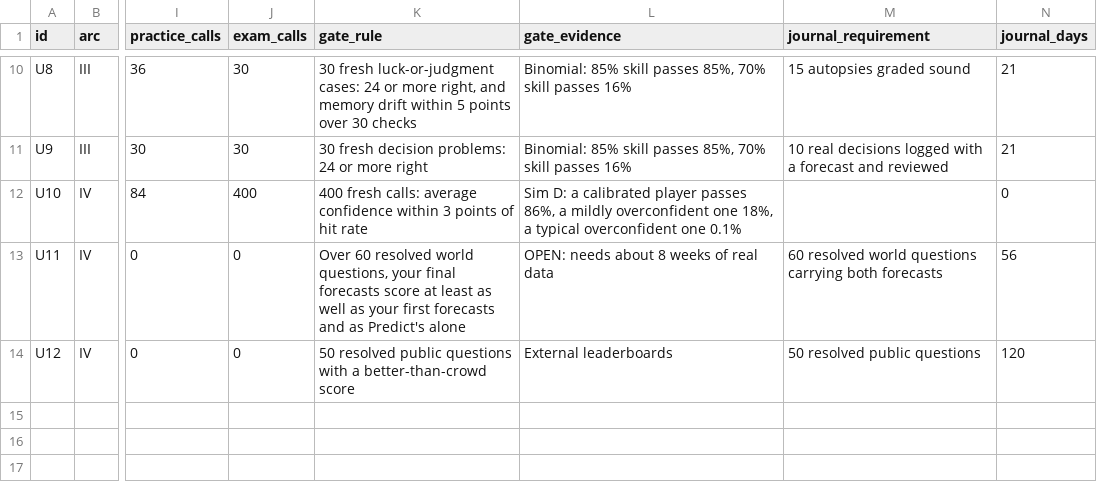
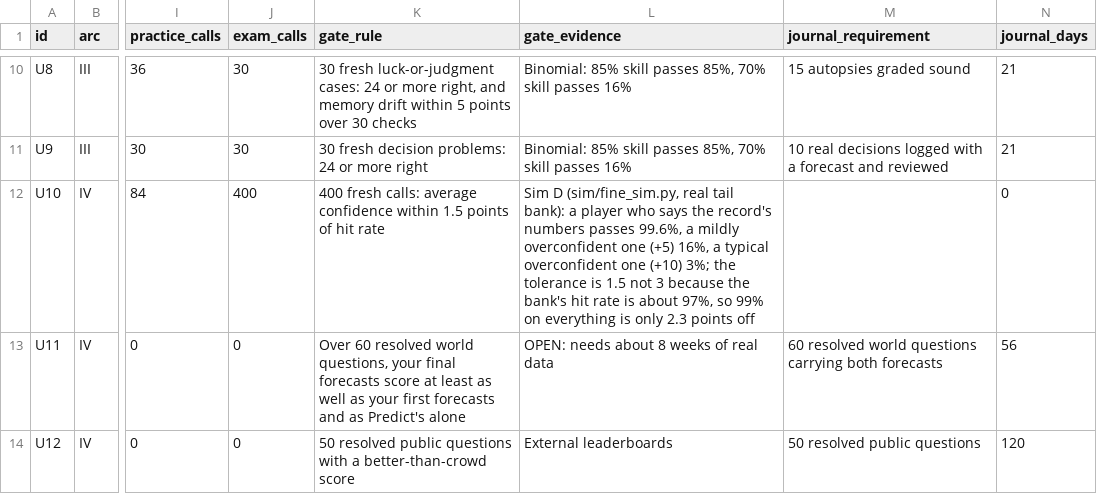
Before and after one commit to vaibhav-labs/Predict, a CSV file: data/units.csv, drawn as a sheet; only a part is shown, gaps mark what is left out; the diff names each change by its address in the sheet, - before the commit and + after, or states it on an @@ line.

```diff
--- a/data/units.csv
+++ b/data/units.csv
-K12 (gate_rule): …confidence within 3 points of…
+K12 (gate_rule): …confidence within 1.5 points of…
-L12 (gate_evidence): Sim D: a calibrated player passes 86%, a mildly overconfident one 18%, a typical overconfident one 0.1%
+L12 (gate_evidence): Sim D (sim/fine_sim.py, real tail bank): a player who says the record's numbers passes 99.6%, a mildly overconfident one (+5) 16%, a typical overconfident one (+10) 3%; the tolerance is 1.5 not 3 because the bank's hit rate is about 97%, so 99% on everything is only 2.3 points off
```
Also changed, not shown: 13 other files.
